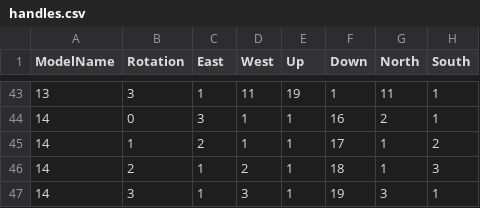
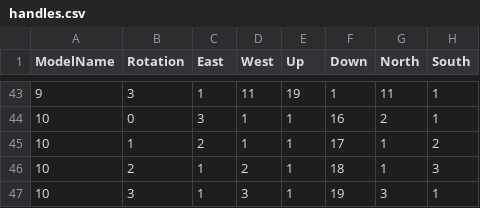
Before and after one commit to rb7984/liminalWander2, a CSV file: models/handles.csv, drawn as a sheet; only a part is shown, gaps mark what is left out; the diff covers the shown part only.

Commit message:
modified gltf names
shader approach fourth iteration

```diff
--- a/models/handles.csv
+++ b/models/handles.csv
@@ -43,5 +43,5 @@
-13;3;1;11;19;1;11;1
-14;0;3;1;1;16;2;1
-14;1;2;1;1;17;1;2
-14;2;1;2;1;18;1;3
-14;3;1;3;1;19;3;1
+9;3;1;11;19;1;11;1
+10;0;3;1;1;16;2;1
+10;1;2;1;1;17;1;2
+10;2;1;2;1;18;1;3
+10;3;1;3;1;19;3;1
```
Also changed, not shown: 27 edited cells elsewhere in this file, 13 other files.
